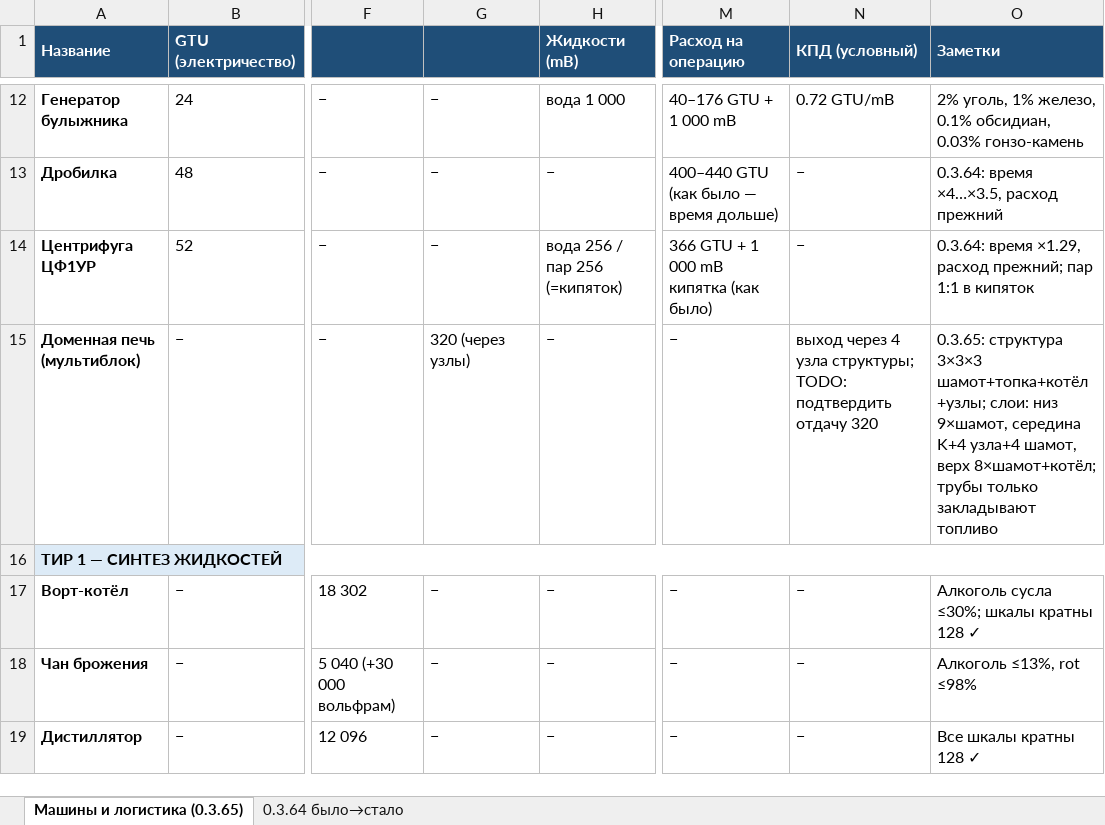
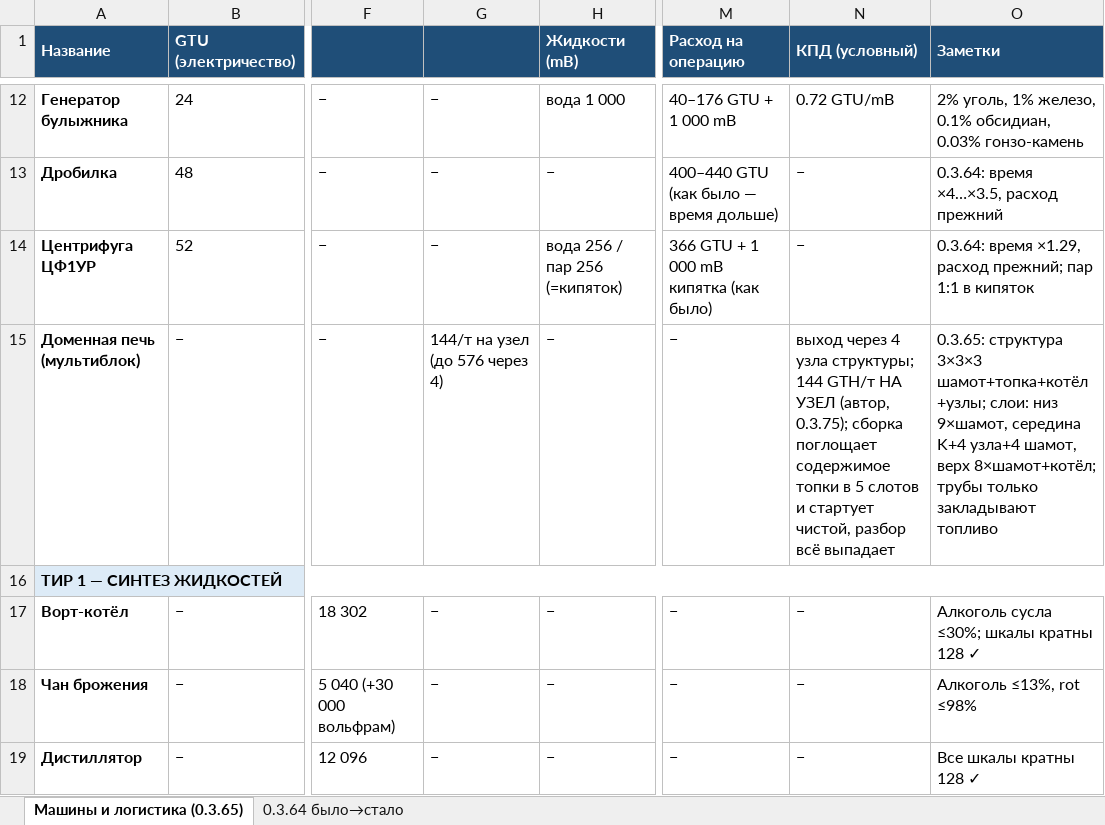
Before and after one commit to truegonzodev/gonzotech, an Excel workbook: docs/machines_balance.xlsx, sheet Машины и логистика (0.3.65), drawn as a sheet; only a part is shown, gaps mark what is left out; values as stored, in another font and other column widths than the file's, no borders; the diff names each change by its address in the sheet, - before the commit and + after, or states it on an @@ line.

Commit message:
0.3.75: 144 GTH/t per node output + full form/deform lifecycle
Output cap (author numbers): each of the furnace's 4 nodes may output at
most 144 GTH/t - the old total 320 GTH/t (unconfirmed TODO) is replaced by
BLAST_FURNACE_NODE_GTH_OUTPUT=144/t applied PER NODE in pushGth (up to
576/t through all four), never the whole buffer through one pipe.

Lifecycle: forming the structure around a WORKING firebox relocates the
firebox's input/output stacks into the free fuel slots, then clears the
GTH bar, burnout and smelting progress - the blast furnace always starts
clean. Breaking the structure drops ALL contents into the world and resets
every bar/counter - the freed firebox is absolutely empty, no machine
state stays bound to it. blastFormed is now persisted in NBT so a furnace
restored from a save does not re-run the absorb/reset cycle, while a
structure broken while unloaded deforms by the same rules on load.

Breaking or placing the firebox block itself now also calls partChanged
(same-tick deform with the item drop while the BE is still alive, and the
FORMED flags are removed from the fireclay shell immediately instead of
lingering until the next shell edit).

Suites 15/15; balance sheet updated (144/node confirmed by author).

```diff
--- a/docs/machines_balance.xlsx (sheet Машины и логистика (0.3.65))
+++ b/docs/machines_balance.xlsx (sheet Машины и логистика (0.3.65))
-G15: 320 (через узлы)
+G15: 144/т на узел (до 576 через 4)
-N15 (КПД (условный)): …узла структуры; TODO: подтвердить отдачу 320
+N15 (КПД (условный)): …узла структуры; 144 GTH/т НА УЗЕЛ (автор, 0.3.75); сборка поглощает содержимое топки в 5 слотов и стартует чистой, разбор всё выпадает
```
Also changed, not shown: 7 other files.
